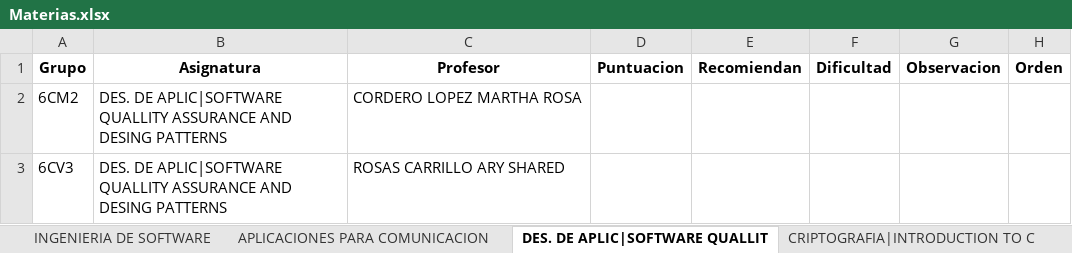
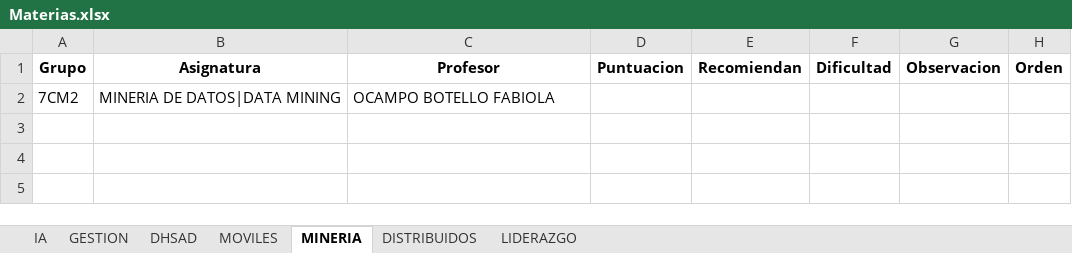
Before and after one commit to UrielMartinez21/Schedule-application, an Excel workbook: Horario/Materias.xlsx, sheet MINERIA, drawn as a sheet; values as stored, in another font and other column widths than the file's, no borders; removed rows and columns are numbered as before the commit, all else as after; the diff names each change by its address in the sheet, - before the commit and + after, or states it on an @@ line.

```diff
--- a/Horario/Materias.xlsx (sheet MINERIA)
+++ b/Horario/Materias.xlsx (sheet MINERIA)
-sheet tab: DES. DE APLIC|SOFTWARE QUALLIT
+sheet tab: MINERIA
-sheet tab: INGENIERIA DE SOFTWARE
-sheet tab: APLICACIONES PARA COMUNICACION
-sheet tab: CRIPTOGRAFIA|INTRODUCTION TO C
-row 2: 6CM2 | DES. DE APLIC|SOFTWARE QUALLITY ASSURANCE AND DESING PATTERNS | CORDERO LOPEZ MARTHA ROSA
-row 3: 6CV3 | DES. DE APLIC|SOFTWARE QUALLITY ASSURANCE AND DESING PATTERNS | ROSAS CARRILLO ARY SHARED
+row 2: 7CM2 | MINERIA DE DATOS|DATA MINING | OCAMPO BOTELLO FABIOLA
```
Also changed, not shown: sheet DISTRIBUIDOS, sheet IA, sheet DHSAD, sheet MOVILES, sheet LIDERAZGO, sheet GESTION, other sheet tabs, Horario/TablaProfesores.xlsx, 1 other file.
